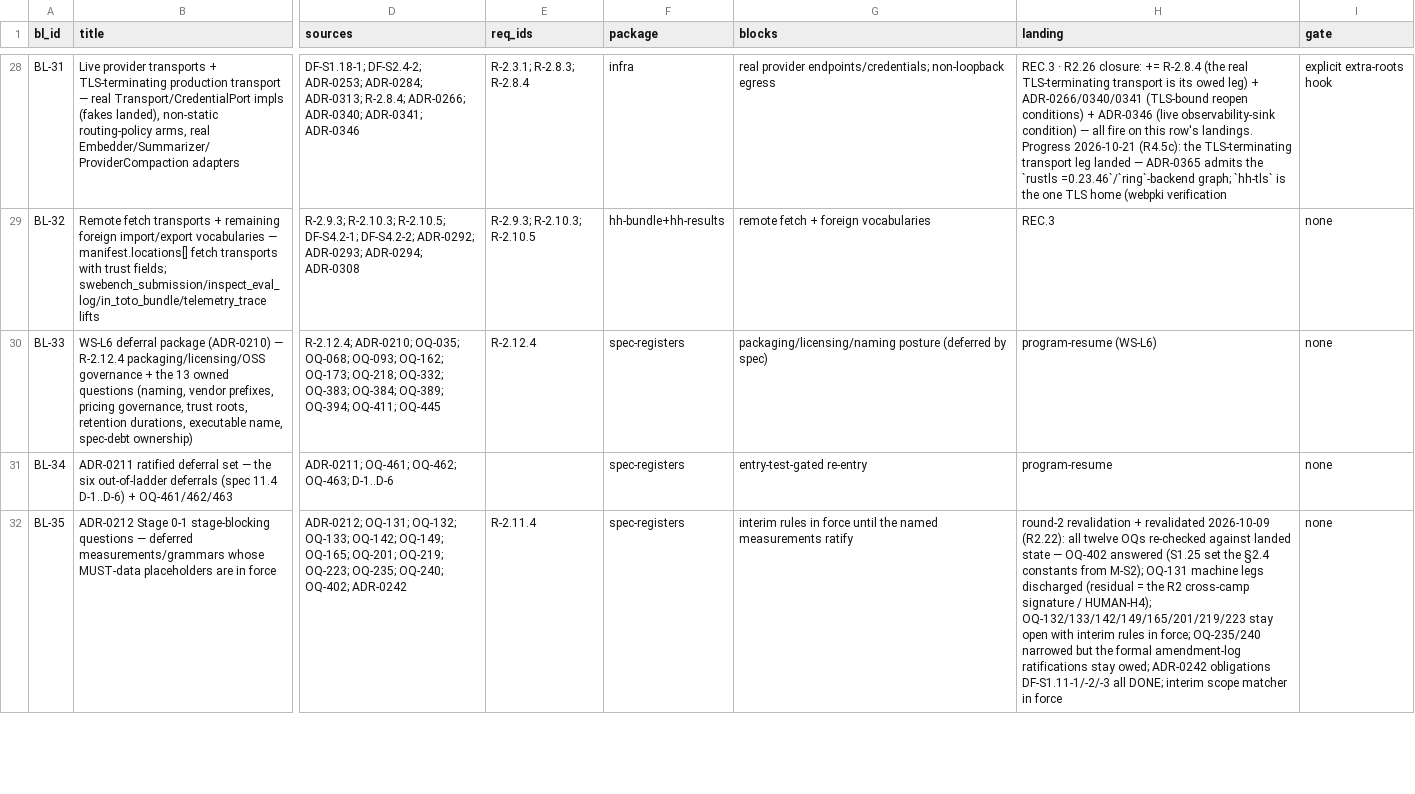
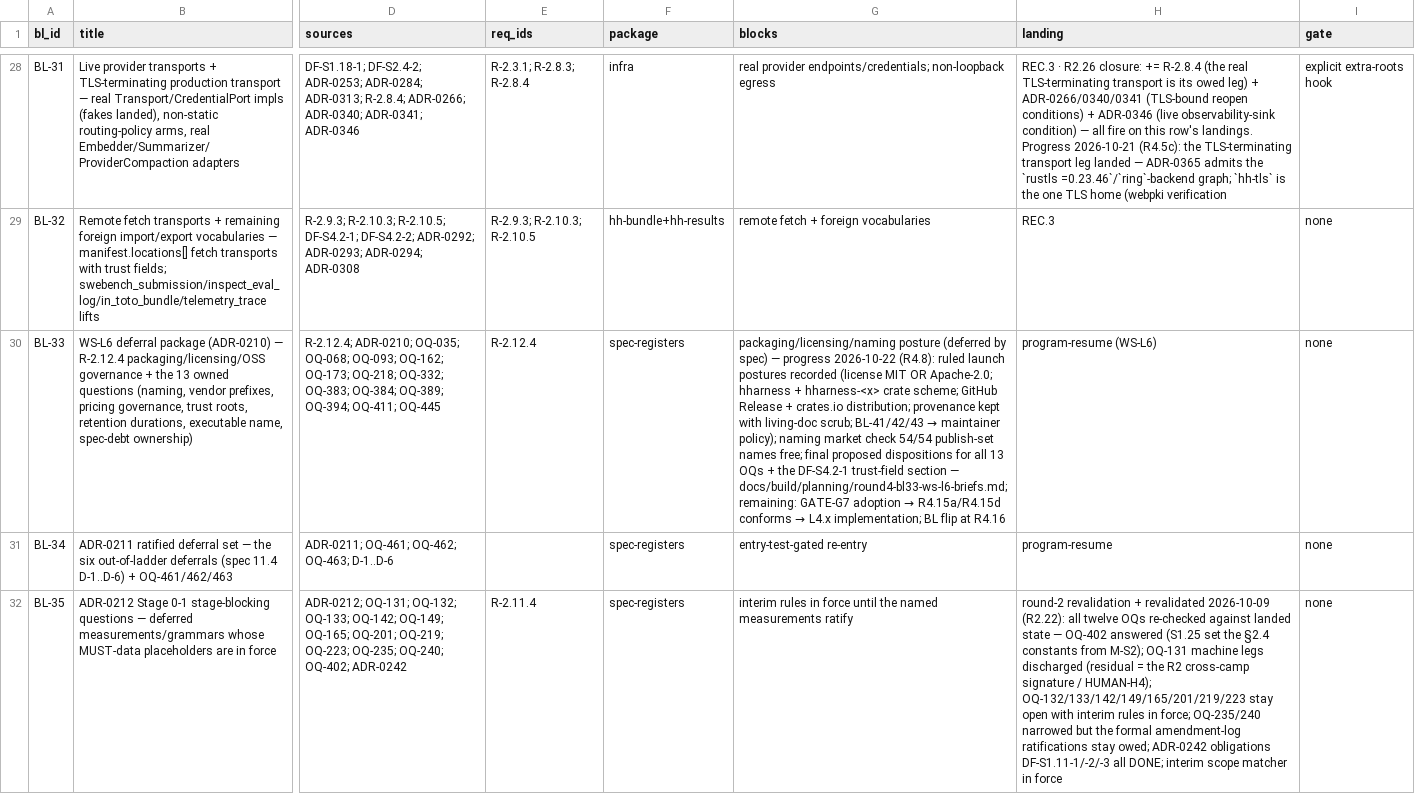
Before and after one commit to SteveVitali/HarnessHarness, a CSV file: docs/build/BACKLOG.csv, drawn as a sheet; only a part is shown, gaps mark what is left out; the diff names each change by its address in the sheet, - before the commit and + after, or states it on an @@ line.

```diff
--- a/docs/build/BACKLOG.csv
+++ b/docs/build/BACKLOG.csv
@@ G30 (blocks): …by spec) → …by spec) — progress 2026-10-22 (R4.8): ruled launch postures recorded (license MIT OR Apache-2.0; hharness + hharness-<x> crate scheme; GitHub Release + crates.io distribution; provenance kept with living-doc scrub; BL-41/42/43 → maintainer policy); naming market check 54/54 publish-set names free; final proposed dispositions for all 13 OQs + the DF-S4.2-1 trust-field section — docs/build/planning/round4-bl33-ws-l6-briefs.md; remaining: GATE-G7 adoption → R4.15a/R4.15d conforms → L4.x implementation; BL flip at R4.16 @@
```
Also changed, not shown: docs/build/COVERAGE_MATRIX.csv, 7 other files.
